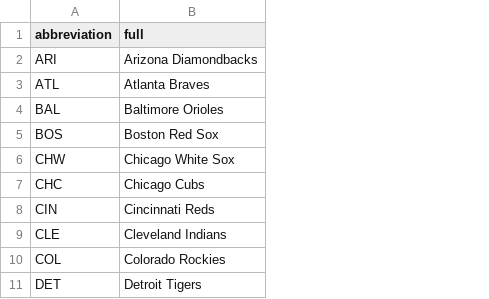
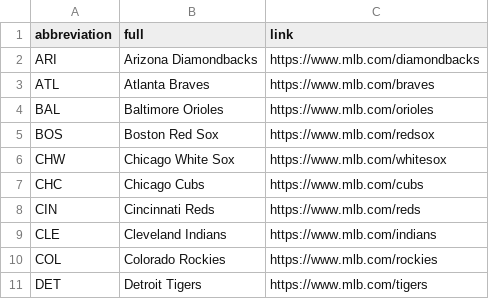
Before and after one commit to zbeckz/zbeckz.github.io, a CSV file: data/TeamAbbreviations.csv, drawn as a sheet; only a part is shown; the diff names each change by its address in the sheet, - before the commit and + after, or states it on an @@ line.

Commit message:
finished updating links

```diff
--- a/data/TeamAbbreviations.csv
+++ b/data/TeamAbbreviations.csv
+column C (link), rows 2-11: https://www.mlb.com/diamondbacks | https://www.mlb.com/braves | https://www.mlb.com/orioles | https://www.mlb.com/redsox | https://www.mlb.com/whitesox | https://www.mlb.com/cubs | https://www.mlb.com/reds | https://www.mlb.com/indians | https://www.mlb.com/rockies | https://www.mlb.com/tigers
```
Also changed, not shown: data/HitterAbbreviations.csv, data/PitcherAbbreviations.csv, 1 other file.
